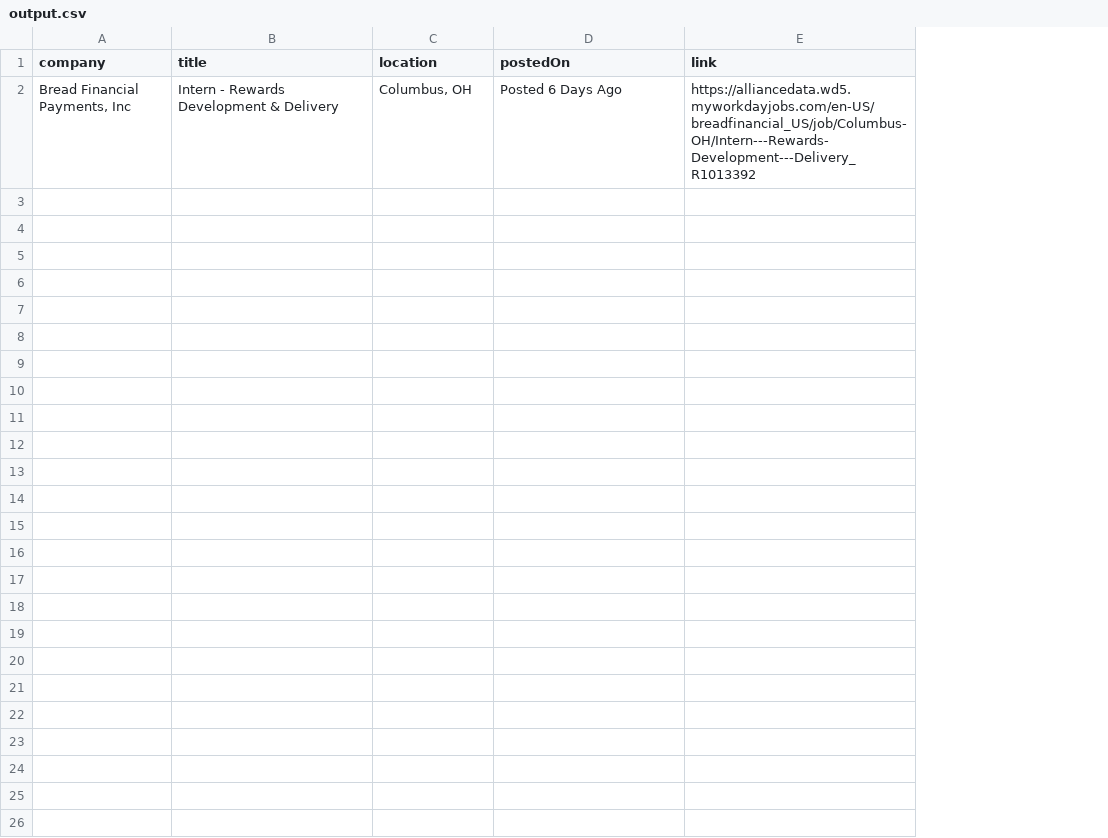
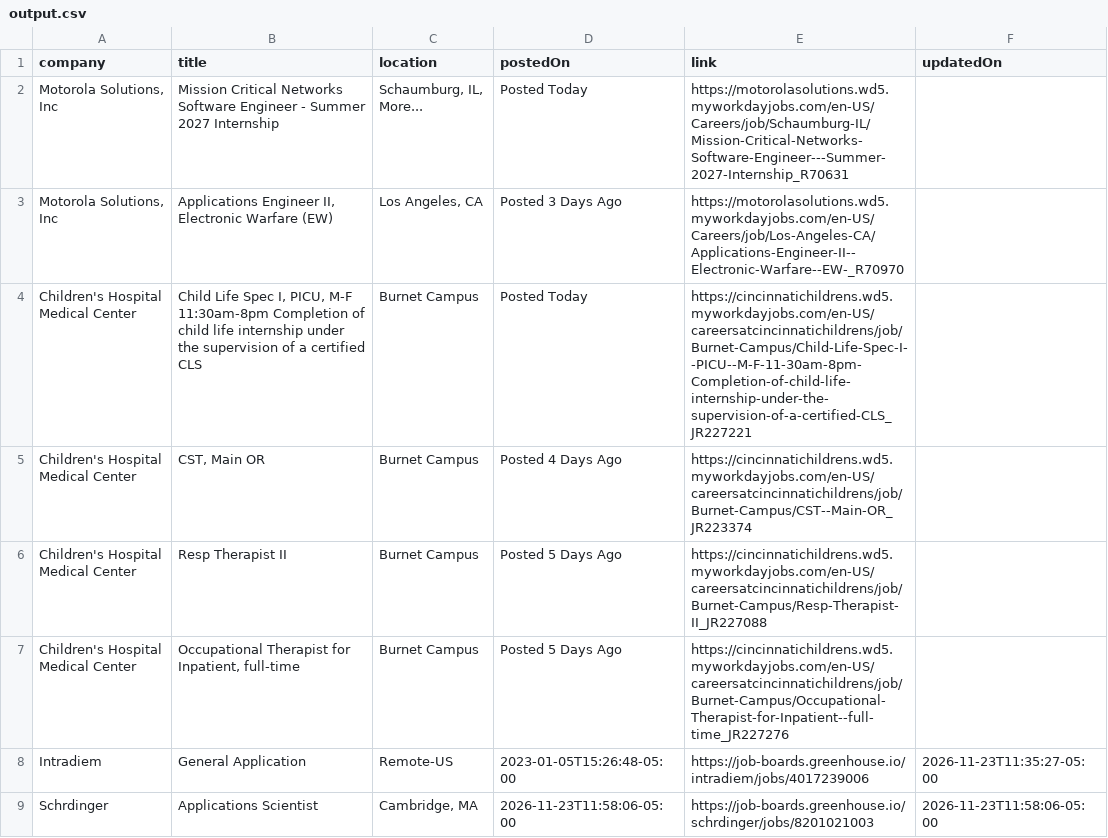
Before and after one commit to rushiranpise/JobScrapper, a CSV file: output.csv, drawn as a sheet; removed rows and columns are numbered as before the commit, all else as after; the diff names each change by its address in the sheet, - before the commit and + after, or states it on an @@ line.

```diff
--- a/output.csv
+++ b/output.csv
+column F (updatedOn), empty
-row 2: Bread Financial Payments, Inc | Intern - Rewards Development & Delivery | Columbus, OH | Posted 6 Days Ago | https://alliancedata.wd5.myworkdayjobs.com/en-US/breadfinancial_US/job/Columbus-OH/Intern---Rewards-Development---Delivery_R1013392
+row 2: Motorola Solutions, Inc | Mission Critical Networks Software Engineer - Summer 2027 Internship | Schaumburg, IL, More... | Posted Today | https://motorolasolutions.wd5.myworkdayjobs.com/en-US/Careers/job/Schaumburg-IL/Mission-Critical-Networks-Software-Engineer---Summer-2027-Internship_R70631
+row 3: Motorola Solutions, Inc | Applications Engineer II, Electronic Warfare (EW) | Los Angeles, CA | Posted 3 Days Ago | https://motorolasolutions.wd5.myworkdayjobs.com/en-US/Careers/job/Los-Angeles-CA/Applications-Engineer-II--Electronic-Warfare--EW-_R70970
+row 4: Children's Hospital Medical Center | Child Life Spec I, PICU, M-F 11:30am-8pm Completion of child life internship under the supervision of a certified CLS | Burnet Campus | Posted Today | https://cincinnatichildrens.wd5.myworkdayjobs.com/en-US/careersatcincinnatichildrens/job/Burnet-Campus/Child-Life-Spec-I--PICU--M-F-11-30am-8pm-Completion-of-child-life-internship-under-the-supervision-of-a-certified-CLS_JR227221
+row 5: Children's Hospital Medical Center | CST, Main OR | Burnet Campus | Posted 4 Days Ago | https://cincinnatichildrens.wd5.myworkdayjobs.com/en-US/careersatcincinnatichildrens/job/Burnet-Campus/CST--Main-OR_JR223374
+row 6: Children's Hospital Medical Center | Resp Therapist II | Burnet Campus | Posted 5 Days Ago | https://cincinnatichildrens.wd5.myworkdayjobs.com/en-US/careersatcincinnatichildrens/job/Burnet-Campus/Resp-Therapist-II_JR227088
+row 7: Children's Hospital Medical Center | Occupational Therapist for Inpatient, full-time | Burnet Campus | Posted 5 Days Ago | https://cincinnatichildrens.wd5.myworkdayjobs.com/en-US/careersatcincinnatichildrens/job/Burnet-Campus/Occupational-Therapist-for-Inpatient--full-time_JR227276
+row 8: Intradiem | General Application | Remote-US | 2023-01-05T15:26:48-05:00 | https://job-boards.greenhouse.io/intradiem/jobs/4017239006 | 2026-11-23T11:35:27-05:00
+row 9: Schrdinger | Applications Scientist | Cambridge, MA | 2026-11-23T11:58:06-05:00 | https://job-boards.greenhouse.io/schrdinger/jobs/8201021003 | 2026-11-23T11:58:06-05:00
```
Also changed, not shown: 6 other files.
